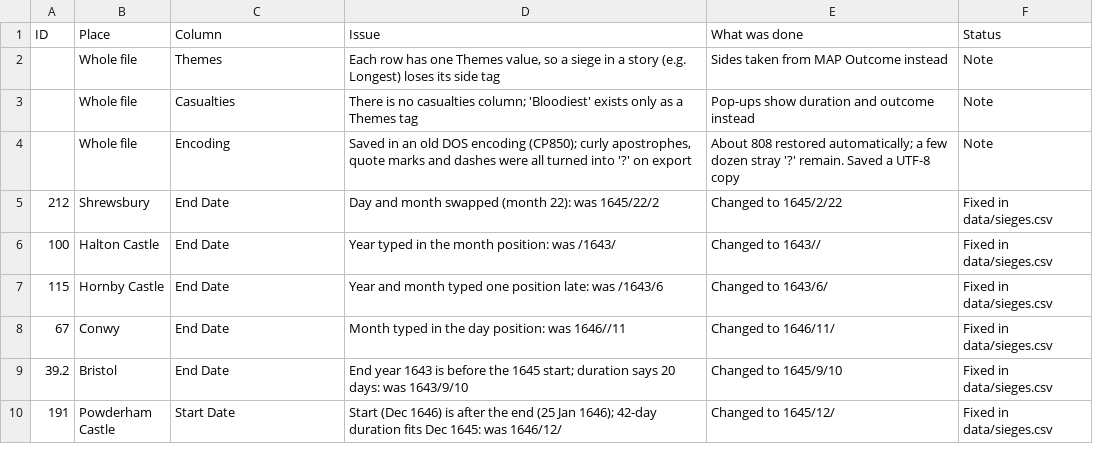
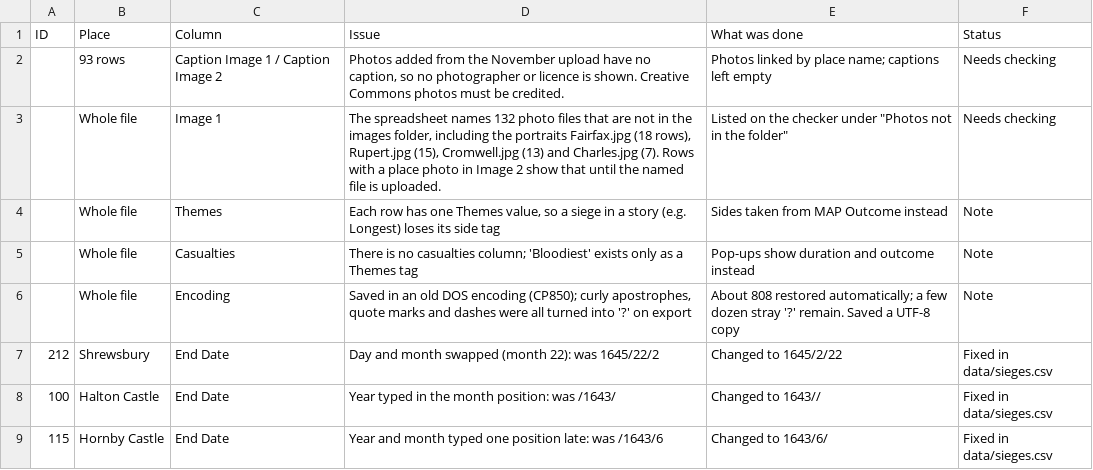
Before and after one commit to Codehistoria/ecw-sieges-map, a CSV file: data/known-issues.csv, drawn as a sheet; only a part is shown; the shorter side is filled out with more unchanged rows.

```diff
--- a/data/known-issues.csv
+++ b/data/known-issues.csv
@@ -1,2 +1,4 @@
 ID,Place,Column,Issue,What was done,Status
+,93 rows,Caption Image 1 / Caption Image 2,"Photos added from the November upload have no caption, so no photographer or licence is shown. Creative Commons photos must be credited.",Photos linked by place name; captions left empty,Needs checking
+,Whole file,Image 1,"The spreadsheet names 132 photo files that are not in the images folder, including the portraits Fairfax.jpg (18 rows), Rupert.jpg (15), Cromwell.jpg (13) and Charles.jpg (7). Rows with a place photo in Image 2 show that until the named file is uploaded.","Listed on the checker under ""Photos not in the folder""",Needs checking
 ,Whole file,Themes,"Each row has one Themes value, so a siege in a story (e.g. Longest) loses its side tag",Sides taken from MAP Outcome instead,Note
```
Also changed, not shown: data/sieges.csv, 6 other files.
